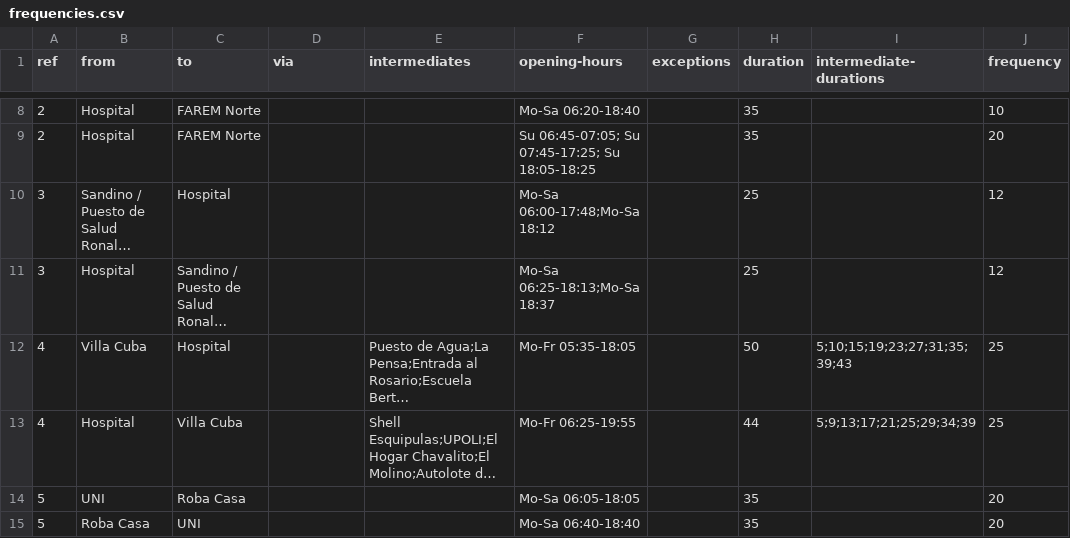
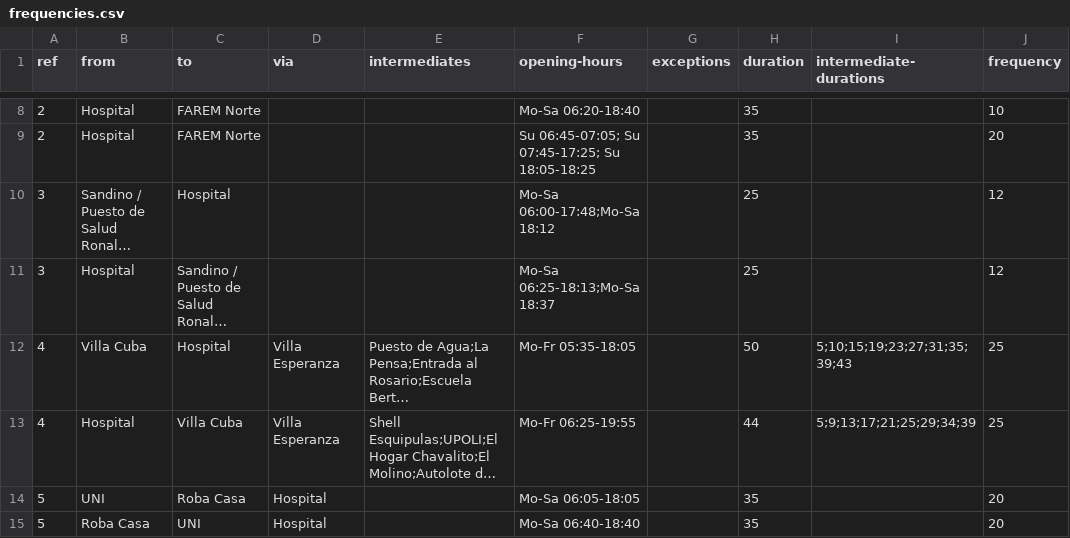
Before and after one commit to mapanica/pt-data-esteli, a CSV file: frequencies.csv, drawn as a sheet; only a part is shown, gaps mark what is left out; long unchanged cells end in …; the diff names each change by its address in the sheet, - before the commit and + after, or states it on an @@ line.

```diff
--- a/frequencies.csv
+++ b/frequencies.csv
-D12:D13 (via): (empty)
+D12:D13 (via): Villa Esperanza
-D14:D15 (via): (empty)
+D14:D15 (via): Hospital
```
Also changed, not shown: 1 other file.
